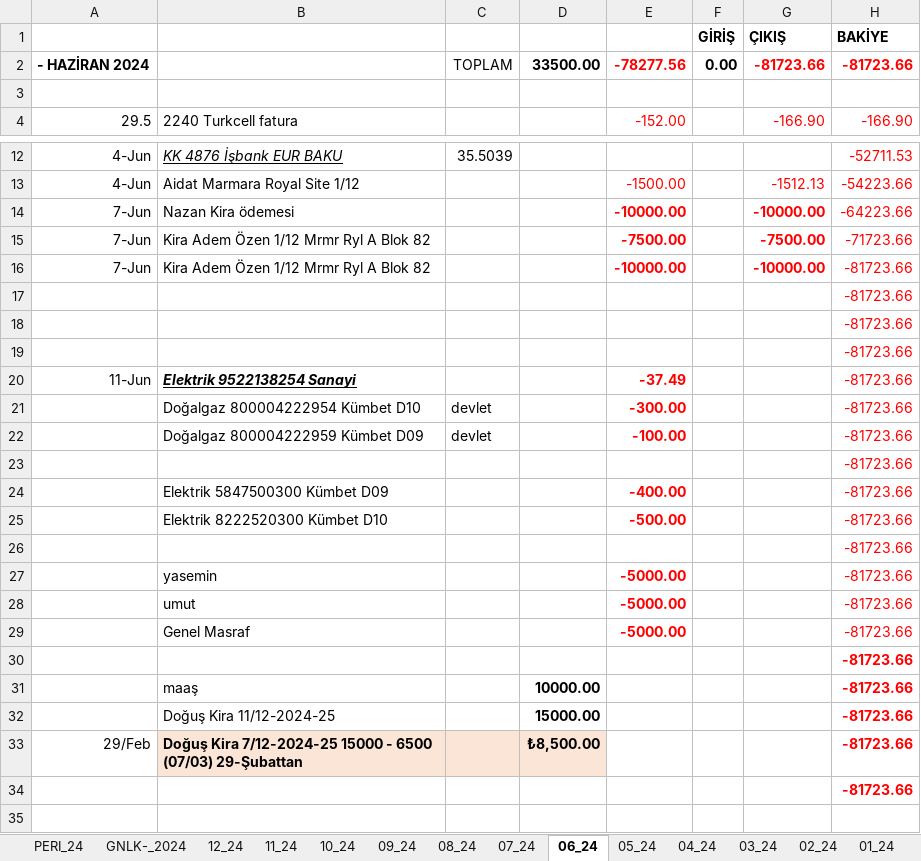
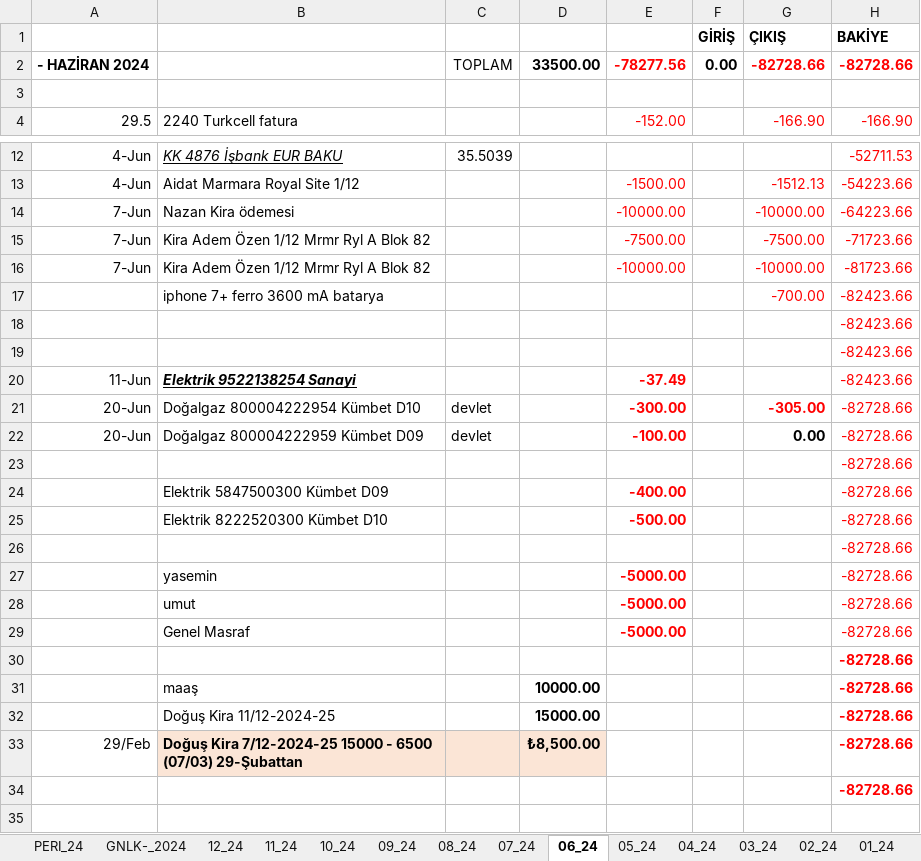
Before and after one commit to roboturx/tdy, an Excel workbook: 04-24-Gnlkson.xlsx, sheet 06_24, drawn as a sheet; only a part is shown, gaps mark what is left out; values as stored, in another font and other column widths than the file's, no borders; removed rows and columns are numbered as before the commit, all else as after; the diff covers the shown part only; the diff names each change by its address in the sheet, - before the commit and + after, or states it on an @@ line.

```diff
--- a/04-24-Gnlkson.xlsx (sheet 06_24)
+++ b/04-24-Gnlkson.xlsx (sheet 06_24)
-G2 (ÇIKIŞ): -81723.66
+G2 (ÇIKIŞ): -82728.66
-H2 (BAKİYE): -81723.66
+H2 (BAKİYE): -82728.66
-E14:E16 bold: on
+E14:E16 bold: off
-G14:G16 bold: on
+G14:G16 bold: off
-row 17:  |  |  |  |  |  |  | -81723.66
+row 17:  | iphone 7+ ferro 3600 mA batarya |  |  |  |  | -700.00 | -82423.66
-H18:H20 (BAKİYE): -81723.66
+H18:H20 (BAKİYE): -82423.66
-A21:A22: (empty)
+A21:A22: 20-Jun
-G21 (ÇIKIŞ): (empty)
+G21 (ÇIKIŞ): -305.00
-H21:H34 (BAKİYE): -81723.66
+H21:H34 (BAKİYE): -82728.66
-G22 (ÇIKIŞ): (empty)
+G22 (ÇIKIŞ): 0.00
```
Also changed, not shown: 2 edited cells elsewhere in this sheet, sheet GNLK-_2024, 05-24-YTRMson.xlsx.
